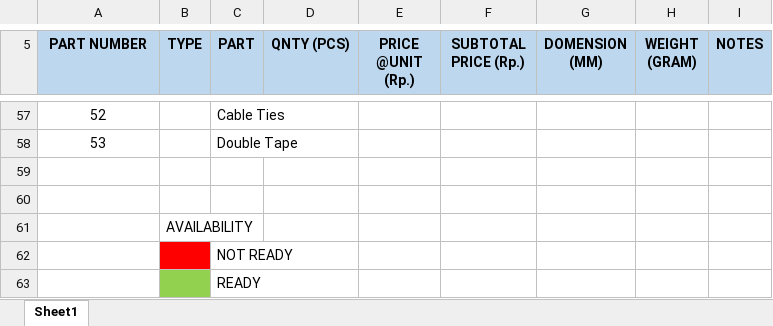
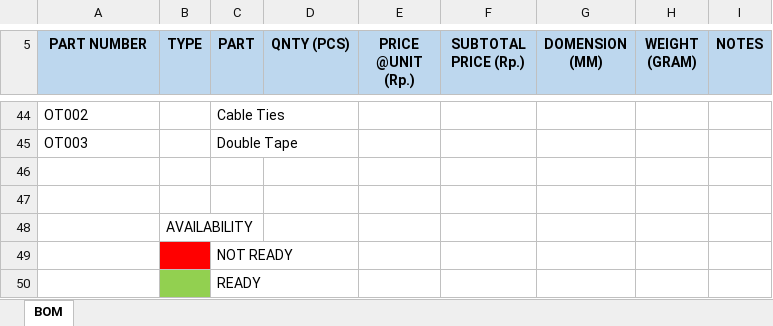
Before and after one commit to silumankucing/Unmanned-Ground-Vehicle, an Excel workbook: Product Manufacturing Information/Product Manufacturing Information - UGV-X1V3.xlsx, sheet BOM, drawn as a sheet; only a part is shown, gaps mark what is left out; values as stored, in another font and other column widths than the file's, no borders; addresses are those after the commit; the diff covers the shown part only; the diff names each change by its address in the sheet, - before the commit and + after, or states it on an @@ line.

```diff
--- a/Product Manufacturing Information/Product Manufacturing Information - UGV-X1V3.xlsx (sheet BOM)
+++ b/Product Manufacturing Information/Product Manufacturing Information - UGV-X1V3.xlsx (sheet BOM)
-sheet tab: Sheet1
+sheet tab: BOM
-A44 (PART NUMBER): 52
+A44 (PART NUMBER): OT002
-A44:A45 alignment: center
+A44:A45 alignment: left
-A45 (PART NUMBER): 53
+A45 (PART NUMBER): OT003
```
Also changed, not shown: 3 added rows, 16 removed rows, 37 edited cells and cell formats elsewhere in this sheet.
